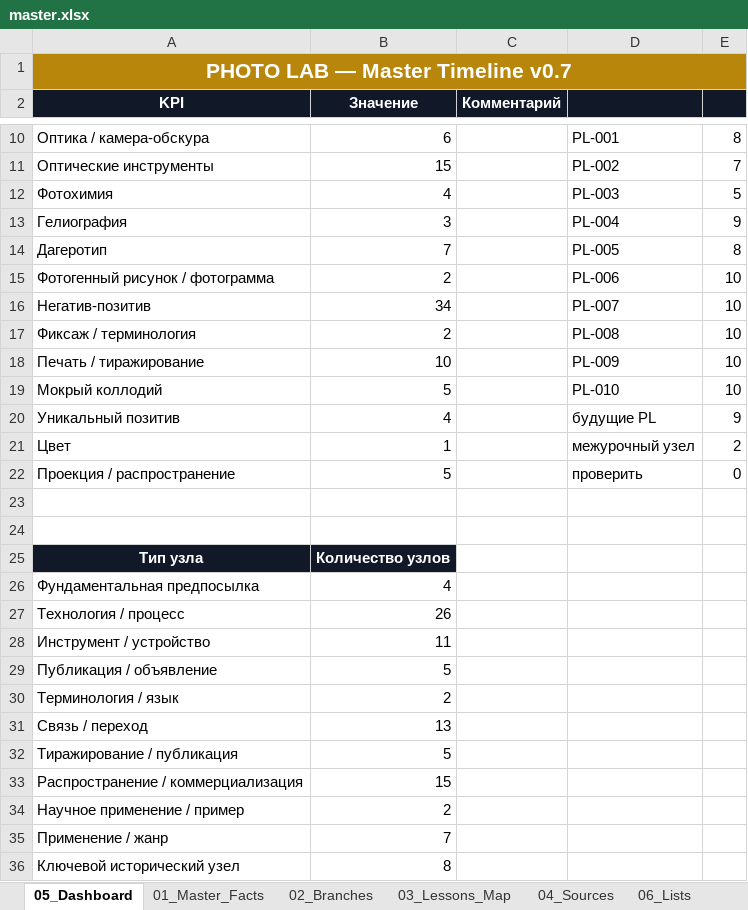
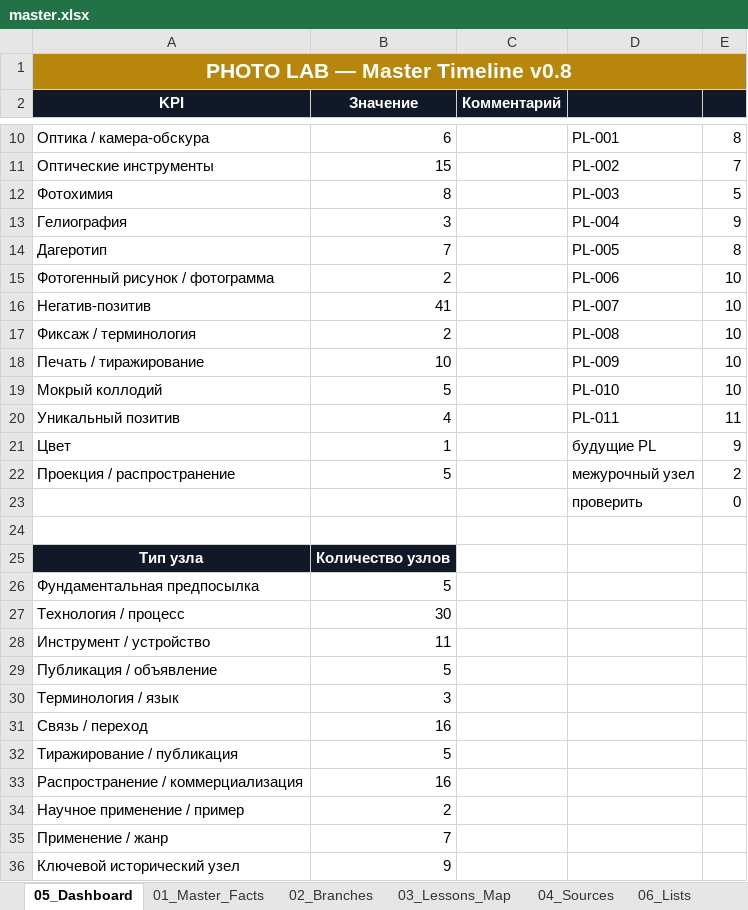
Before and after one commit to 1sahslava-dev/photolab-map, an Excel workbook: data/master.xlsx, sheet 05_Dashboard, drawn as a sheet; only a part is shown, gaps mark what is left out; values as stored, in another font and other column widths than the file's, no borders; charts and pictures not drawn; the diff covers the shown part only; the diff names each change by its address in the sheet, - before the commit and + after, or states it on an @@ line.

```diff
--- a/data/master.xlsx (sheet 05_Dashboard)
+++ b/data/master.xlsx (sheet 05_Dashboard)
-A1 (KPI): PHOTO LAB — Master Timeline v0.7
+A1 (KPI): PHOTO LAB — Master Timeline v0.8
-B12 (Значение): 4
+B12 (Значение): 8
-B16 (Значение): 34
+B16 (Значение): 41
-D20: будущие PL
+D20: PL-011
-E20: 9
+E20: 11
-D21: межурочный узел
+D21: будущие PL
-E21: 2
+E21: 9
-D22: проверить
+D22: межурочный узел
-E22: 0
+E22: 2
-row 23: (empty)
+row 23:  |  |  | проверить | 0
-B26 (Значение): 4
+B26 (Значение): 5
-B27 (Значение): 26
+B27 (Значение): 30
-B30 (Значение): 2
+B30 (Значение): 3
-B31 (Значение): 13
+B31 (Значение): 16
-B33 (Значение): 15
+B33 (Значение): 16
-B36 (Значение): 8
+B36 (Значение): 9
```
Also changed, not shown: 5 edited cells elsewhere in this sheet, sheet 01_Master_Facts, sheet 04_Sources, sheet 06_Lists, sheet 00_README, sheet 03_Lessons_Map, sheet 02_Branches, charts or pictures, 3 other files.
